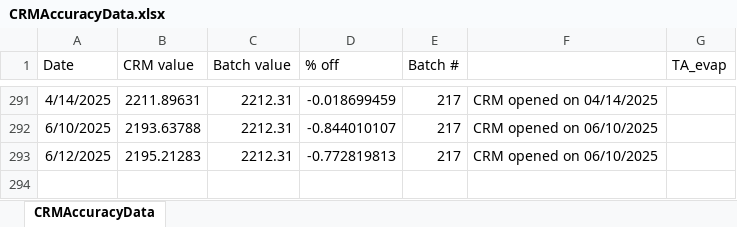
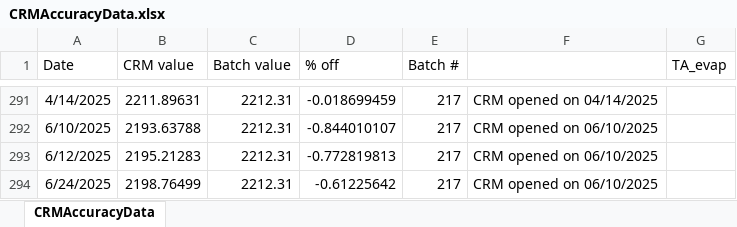
Before and after one commit to SilbigerLab/Titrator, an Excel workbook: Data/CRMAccuracyData.xlsx, sheet CRMAccuracyData, drawn as a sheet; only a part is shown, gaps mark what is left out; values as stored, in another font and other column widths than the file's, no borders; the diff names each change by its address in the sheet, - before the commit and + after, or states it on an @@ line.

```diff
--- a/Data/CRMAccuracyData.xlsx (sheet CRMAccuracyData)
+++ b/Data/CRMAccuracyData.xlsx (sheet CRMAccuracyData)
+row 294: 6/24/2025 | 2198.76499 | 2212.31 | -0.61225642 | 217 | CRM opened on 06/10/2025
```
Also changed, not shown: 10 other files.
